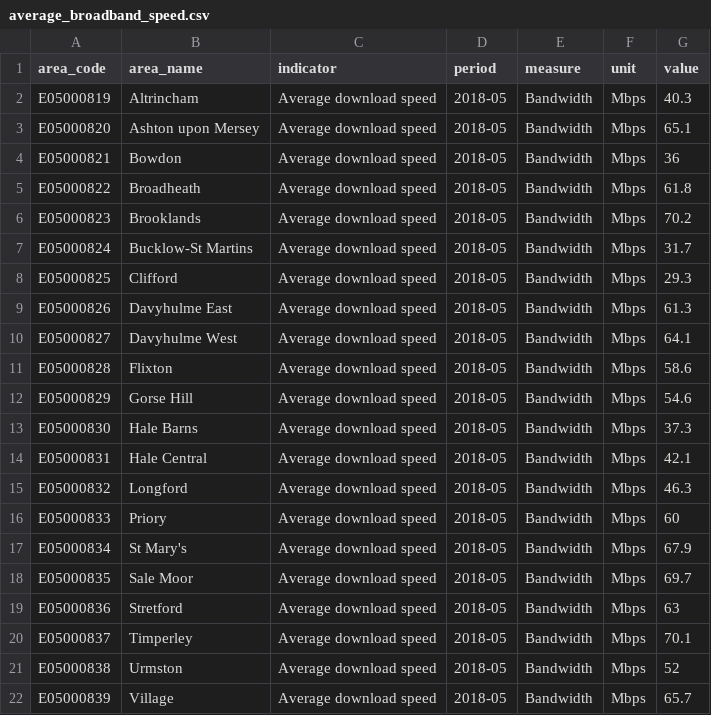
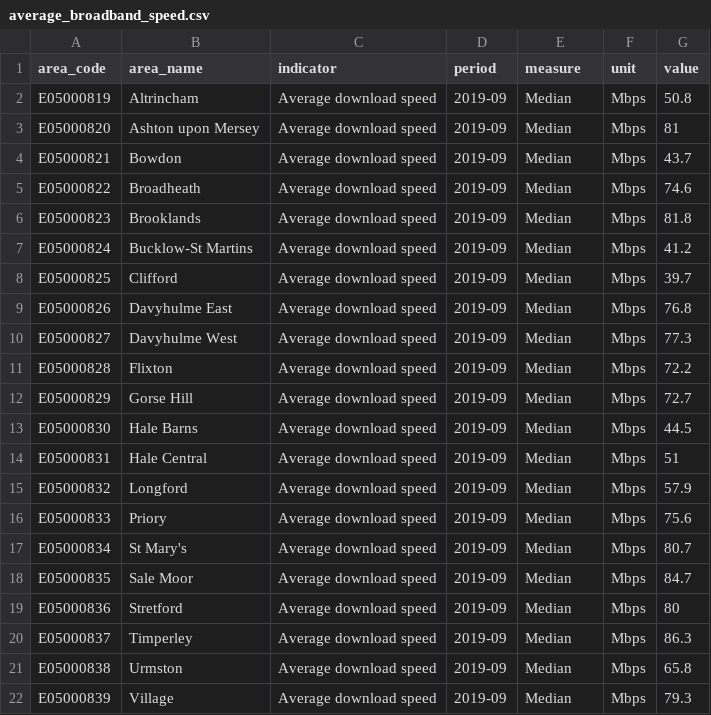
Before and after one commit to traffordDataLab/ward_data, a CSV file: communications/data/average_broadband_speed.csv, drawn as a sheet.

```diff
--- a/communications/data/average_broadband_speed.csv
+++ b/communications/data/average_broadband_speed.csv
@@ -1,22 +1,22 @@
 area_code,area_name,indicator,period,measure,unit,value
-E05000819,Altrincham,Average download speed,2018-05,Bandwidth,Mbps,40.3
-E05000820,Ashton upon Mersey,Average download speed,2018-05,Bandwidth,Mbps,65.1
-E05000821,Bowdon,Average download speed,2018-05,Bandwidth,Mbps,36
-E05000822,Broadheath,Average download speed,2018-05,Bandwidth,Mbps,61.8
-E05000823,Brooklands,Average download speed,2018-05,Bandwidth,Mbps,70.2
-E05000824,Bucklow-St Martins,Average download speed,2018-05,Bandwidth,Mbps,31.7
-E05000825,Clifford,Average download speed,2018-05,Bandwidth,Mbps,29.3
-E05000826,Davyhulme East,Average download speed,2018-05,Bandwidth,Mbps,61.3
-E05000827,Davyhulme West,Average download speed,2018-05,Bandwidth,Mbps,64.1
-E05000828,Flixton,Average download speed,2018-05,Bandwidth,Mbps,58.6
-E05000829,Gorse Hill,Average download speed,2018-05,Bandwidth,Mbps,54.6
-E05000830,Hale Barns,Average download speed,2018-05,Bandwidth,Mbps,37.3
-E05000831,Hale Central,Average download speed,2018-05,Bandwidth,Mbps,42.1
-E05000832,Longford,Average download speed,2018-05,Bandwidth,Mbps,46.3
-E05000833,Priory,Average download speed,2018-05,Bandwidth,Mbps,60
-E05000834,St Mary's,Average download speed,2018-05,Bandwidth,Mbps,67.9
-E05000835,Sale Moor,Average download speed,2018-05,Bandwidth,Mbps,69.7
-E05000836,Stretford,Average download speed,2018-05,Bandwidth,Mbps,63
-E05000837,Timperley,Average download speed,2018-05,Bandwidth,Mbps,70.1
-E05000838,Urmston,Average download speed,2018-05,Bandwidth,Mbps,52
-E05000839,Village,Average download speed,2018-05,Bandwidth,Mbps,65.7
+E05000819,Altrincham,Average download speed,2019-09,Median,Mbps,50.8
+E05000820,Ashton upon Mersey,Average download speed,2019-09,Median,Mbps,81
+E05000821,Bowdon,Average download speed,2019-09,Median,Mbps,43.7
+E05000822,Broadheath,Average download speed,2019-09,Median,Mbps,74.6
+E05000823,Brooklands,Average download speed,2019-09,Median,Mbps,81.8
+E05000824,Bucklow-St Martins,Average download speed,2019-09,Median,Mbps,41.2
+E05000825,Clifford,Average download speed,2019-09,Median,Mbps,39.7
+E05000826,Davyhulme East,Average download speed,2019-09,Median,Mbps,76.8
+E05000827,Davyhulme West,Average download speed,2019-09,Median,Mbps,77.3
+E05000828,Flixton,Average download speed,2019-09,Median,Mbps,72.2
+E05000829,Gorse Hill,Average download speed,2019-09,Median,Mbps,72.7
+E05000830,Hale Barns,Average download speed,2019-09,Median,Mbps,44.5
+E05000831,Hale Central,Average download speed,2019-09,Median,Mbps,51
+E05000832,Longford,Average download speed,2019-09,Median,Mbps,57.9
+E05000833,Priory,Average download speed,2019-09,Median,Mbps,75.6
+E05000834,St Mary's,Average download speed,2019-09,Median,Mbps,80.7
+E05000835,Sale Moor,Average download speed,2019-09,Median,Mbps,84.7
+E05000836,Stretford,Average download speed,2019-09,Median,Mbps,80
+E05000837,Timperley,Average download speed,2019-09,Median,Mbps,86.3
+E05000838,Urmston,Average download speed,2019-09,Median,Mbps,65.8
+E05000839,Village,Average download speed,2019-09,Median,Mbps,79.3
```
Also changed, not shown: demographics/data/population_0-15_years.csv, demographics/data/population_16-64_years.csv, 22 other files.
